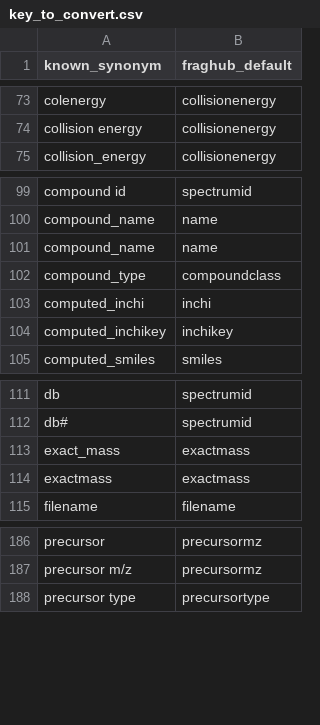
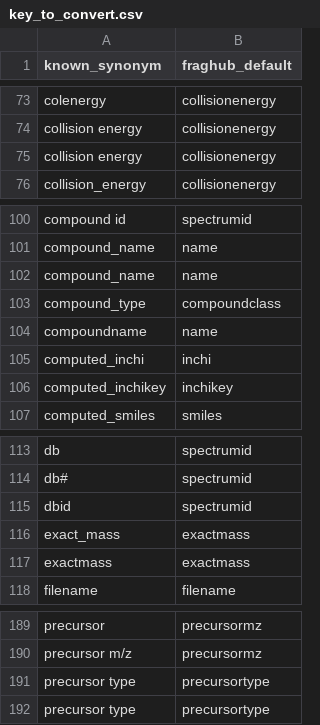
Before and after one commit to eMetaboHUB/FragHub, a CSV file: datas/key_to_convert.csv, drawn as a sheet; only a part is shown, gaps mark what is left out.

Commit message:
`key_to_convert.csv` file to improve data interpretation and consistency. This includes mappings for "collision energy", "compound name", "dbid" and "precursor type". These additions expand the array of recognized terms for data processing.

```diff
--- a/datas/key_to_convert.csv
+++ b/datas/key_to_convert.csv
@@ -74,2 +74,3 @@ colenergy;collisionenergy
 collision energy;collisionenergy
+collision energy;collisionenergy
 collision_energy;collisionenergy
@@ -102,2 +103,3 @@ compound_name;name
 compound_type;compoundclass
+compoundname;name
 computed_inchi;inchi
@@ -112,2 +114,3 @@ db;spectrumid
 db#;spectrumid
+dbid;spectrumid
 exact_mass;exactmass
@@ -187,2 +190,3 @@ precursor;precursormz
 precursor m/z;precursormz
+precursor type;precursortype
 precursor type;precursortype
```
